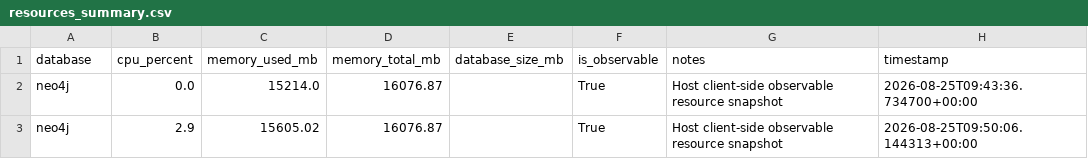
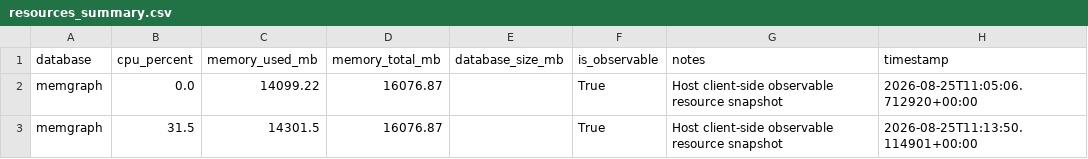
Before and after one commit to Sumit-h2002/Graph-Database-Application, a CSV file: results/processed/resources_summary.csv, drawn as a sheet.

```diff
--- a/results/processed/resources_summary.csv
+++ b/results/processed/resources_summary.csv
@@ -1,3 +1,3 @@
 database,cpu_percent,memory_used_mb,memory_total_mb,database_size_mb,is_observable,notes,timestamp
-neo4j,0.0,15214.0,16076.87,,True,Host client-side observable resource snapshot,2026-08-25T09:43:36.734700+00:00
-neo4j,2.9,15605.02,16076.87,,True,Host client-side observable resource snapshot,2026-08-25T09:50:06.144313+00:00
+memgraph,0.0,14099.22,16076.87,,True,Host client-side observable resource snapshot,2026-08-25T11:05:06.712920+00:00
+memgraph,31.5,14301.5,16076.87,,True,Host client-side observable resource snapshot,2026-08-25T11:13:50.114901+00:00
```
Also changed, not shown: results/processed/aggregated_summary.csv, results/processed/load_summary.csv, 5 other files.
